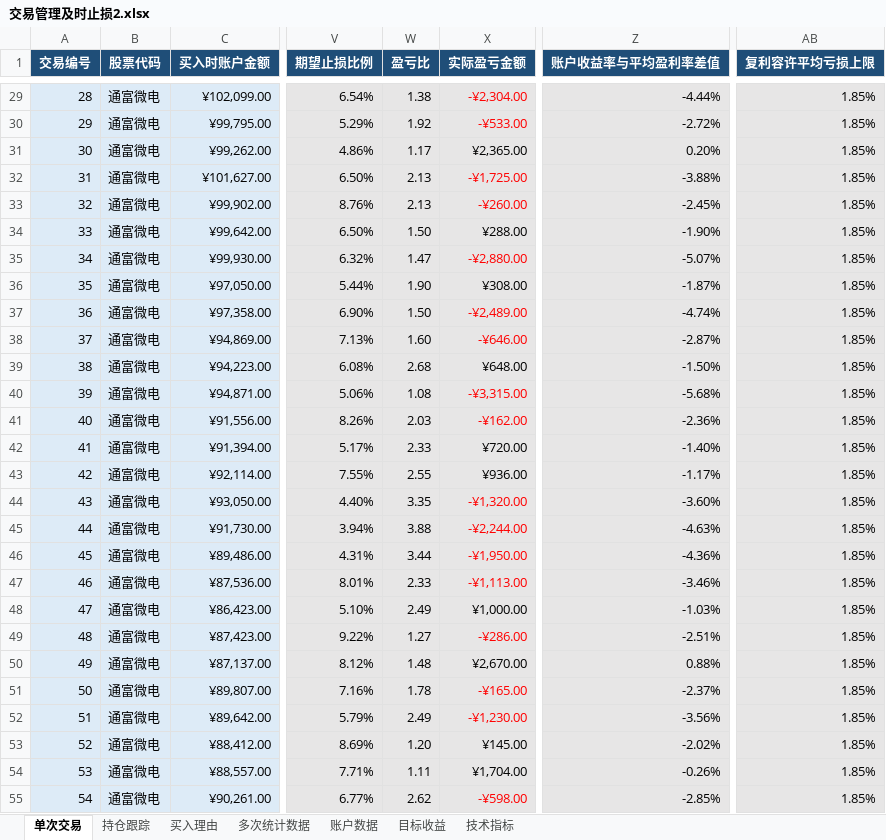
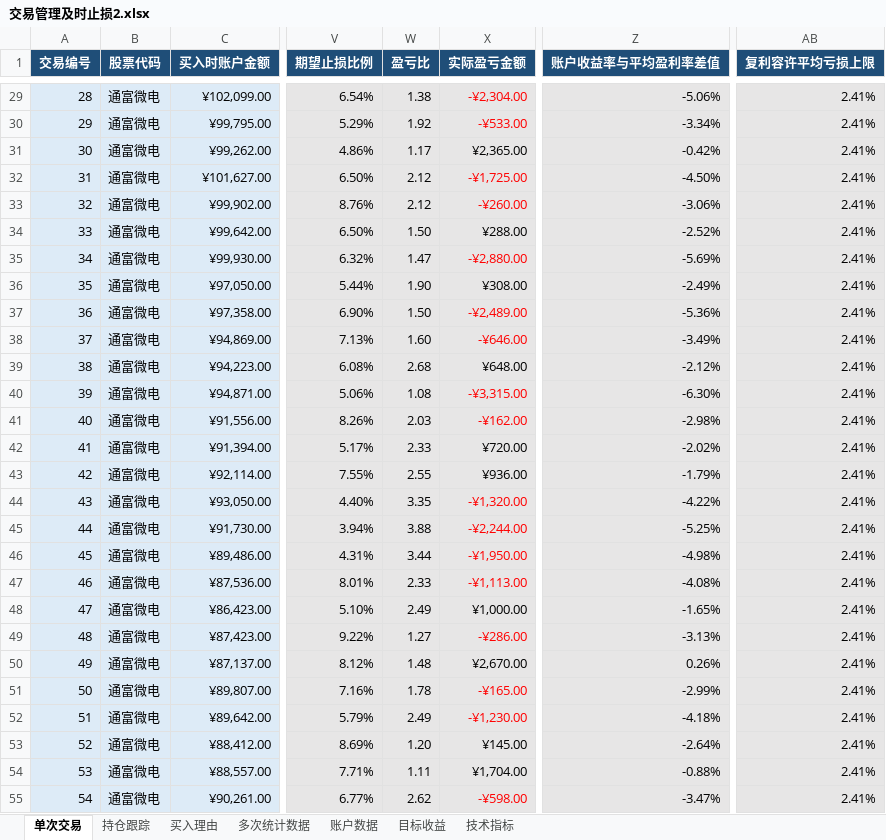
Before and after one commit to yooner/learn_socks, an Excel workbook: 交易管理及时止损2.xlsx, sheet 单次交易, drawn as a sheet; only a part is shown, gaps mark what is left out; values as stored, in another font and other column widths than the file's, no borders; conditional formats and table styles not drawn; the diff covers the shown part only; the diff names each change by its address in the sheet, - before the commit and + after, or states it on an @@ line.

```diff
--- a/交易管理及时止损2.xlsx (sheet 单次交易)
+++ b/交易管理及时止损2.xlsx (sheet 单次交易)
-Z29 (账户收益率与平均盈利率差值): -4.44%
+Z29 (账户收益率与平均盈利率差值): -5.06%
-AB29:AB55 (复利容许平均亏损上限): 1.85%
+AB29:AB55 (复利容许平均亏损上限): 2.41%
-Z30 (账户收益率与平均盈利率差值): -2.72%
+Z30 (账户收益率与平均盈利率差值): -3.34%
-Z31 (账户收益率与平均盈利率差值): 0.20%
+Z31 (账户收益率与平均盈利率差值): -0.42%
-W32:W33 (盈亏比): 2.13
+W32:W33 (盈亏比): 2.12
-Z32 (账户收益率与平均盈利率差值): -3.88%
+Z32 (账户收益率与平均盈利率差值): -4.50%
-Z33 (账户收益率与平均盈利率差值): -2.45%
+Z33 (账户收益率与平均盈利率差值): -3.06%
-Z34 (账户收益率与平均盈利率差值): -1.90%
+Z34 (账户收益率与平均盈利率差值): -2.52%
-Z35 (账户收益率与平均盈利率差值): -5.07%
+Z35 (账户收益率与平均盈利率差值): -5.69%
-Z36 (账户收益率与平均盈利率差值): -1.87%
+Z36 (账户收益率与平均盈利率差值): -2.49%
-Z37 (账户收益率与平均盈利率差值): -4.74%
+Z37 (账户收益率与平均盈利率差值): -5.36%
-Z38 (账户收益率与平均盈利率差值): -2.87%
+Z38 (账户收益率与平均盈利率差值): -3.49%
-Z39 (账户收益率与平均盈利率差值): -1.50%
+Z39 (账户收益率与平均盈利率差值): -2.12%
-Z40 (账户收益率与平均盈利率差值): -5.68%
+Z40 (账户收益率与平均盈利率差值): -6.30%
-Z41 (账户收益率与平均盈利率差值): -2.36%
+Z41 (账户收益率与平均盈利率差值): -2.98%
-Z42 (账户收益率与平均盈利率差值): -1.40%
+Z42 (账户收益率与平均盈利率差值): -2.02%
-Z43 (账户收益率与平均盈利率差值): -1.17%
+Z43 (账户收益率与平均盈利率差值): -1.79%
-Z44 (账户收益率与平均盈利率差值): -3.60%
+Z44 (账户收益率与平均盈利率差值): -4.22%
-Z45 (账户收益率与平均盈利率差值): -4.63%
+Z45 (账户收益率与平均盈利率差值): -5.25%
-Z46 (账户收益率与平均盈利率差值): -4.36%
+Z46 (账户收益率与平均盈利率差值): -4.98%
-Z47 (账户收益率与平均盈利率差值): -3.46%
+Z47 (账户收益率与平均盈利率差值): -4.08%
-Z48 (账户收益率与平均盈利率差值): -1.03%
+Z48 (账户收益率与平均盈利率差值): -1.65%
-Z49 (账户收益率与平均盈利率差值): -2.51%
+Z49 (账户收益率与平均盈利率差值): -3.13%
-Z50 (账户收益率与平均盈利率差值): 0.88%
+Z50 (账户收益率与平均盈利率差值): 0.26%
-Z51 (账户收益率与平均盈利率差值): -2.37%
+Z51 (账户收益率与平均盈利率差值): -2.99%
-Z52 (账户收益率与平均盈利率差值): -3.56%
+Z52 (账户收益率与平均盈利率差值): -4.18%
-Z53 (账户收益率与平均盈利率差值): -2.02%
+Z53 (账户收益率与平均盈利率差值): -2.64%
-Z54 (账户收益率与平均盈利率差值): -0.26%
+Z54 (账户收益率与平均盈利率差值): -0.88%
-Z55 (账户收益率与平均盈利率差值): -2.85%
+Z55 (账户收益率与平均盈利率差值): -3.47%
```
Also changed, not shown: 26 added rows and 108 edited cells elsewhere in this sheet, sheet 账户数据, sheet 多次统计数据, sheet 目标收益.
